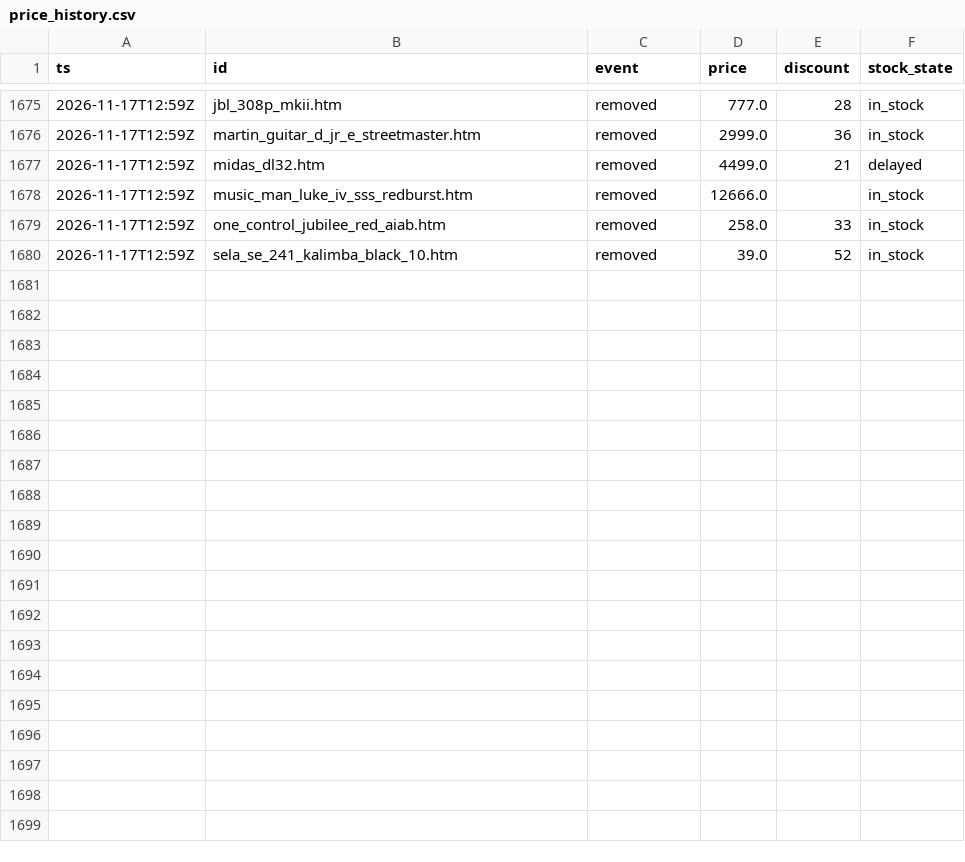
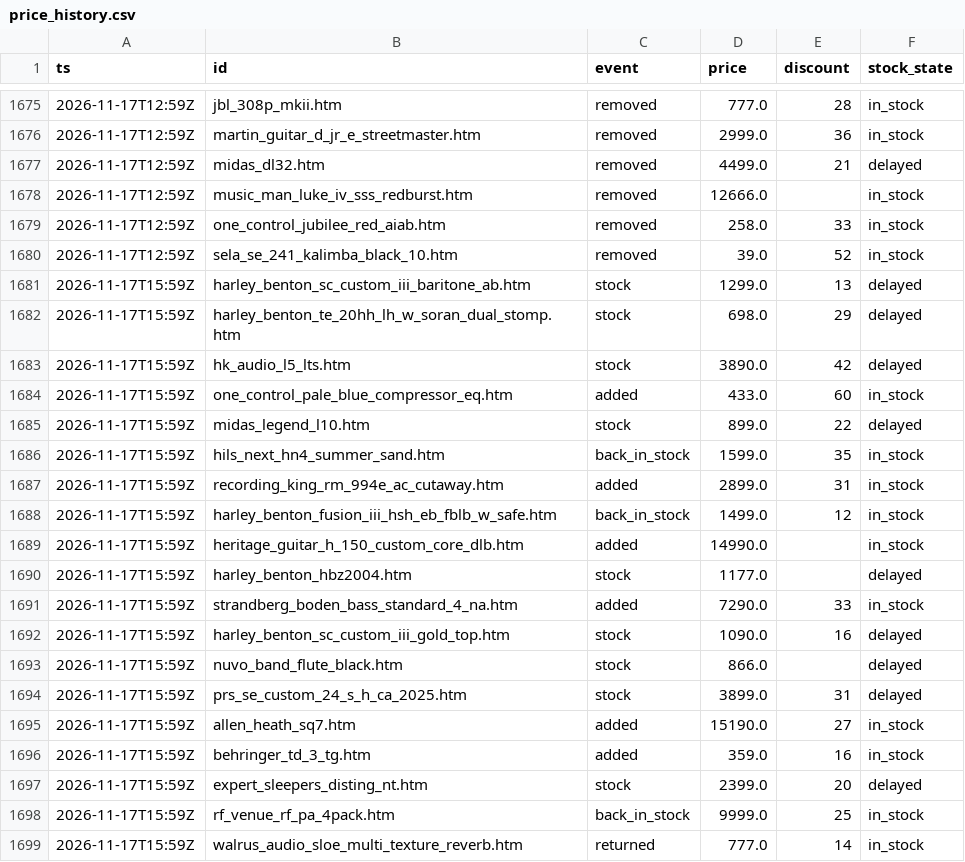
Before and after one commit to oldworldotter/thomann-deals-tracker, a CSV file: data/price_history.csv, drawn as a sheet; only a part is shown, gaps mark what is left out; the diff covers the shown part only; the diff names each change by its address in the sheet, - before the commit and + after, or states it on an @@ line.

```diff
--- a/data/price_history.csv
+++ b/data/price_history.csv
+row 1681: 2026-11-17T15:59Z | harley_benton_sc_custom_iii_baritone_ab.htm | stock | 1299.0 | 13 | delayed
+row 1682: 2026-11-17T15:59Z | harley_benton_te_20hh_lh_w_soran_dual_stomp.htm | stock | 698.0 | 29 | delayed
+row 1683: 2026-11-17T15:59Z | hk_audio_l5_lts.htm | stock | 3890.0 | 42 | delayed
+row 1684: 2026-11-17T15:59Z | one_control_pale_blue_compressor_eq.htm | added | 433.0 | 60 | in_stock
+row 1685: 2026-11-17T15:59Z | midas_legend_l10.htm | stock | 899.0 | 22 | delayed
+row 1686: 2026-11-17T15:59Z | hils_next_hn4_summer_sand.htm | back_in_stock | 1599.0 | 35 | in_stock
+row 1687: 2026-11-17T15:59Z | recording_king_rm_994e_ac_cutaway.htm | added | 2899.0 | 31 | in_stock
+row 1688: 2026-11-17T15:59Z | harley_benton_fusion_iii_hsh_eb_fblb_w_safe.htm | back_in_stock | 1499.0 | 12 | in_stock
+row 1689: 2026-11-17T15:59Z | heritage_guitar_h_150_custom_core_dlb.htm | added | 14990.0 |  | in_stock
+row 1690: 2026-11-17T15:59Z | harley_benton_hbz2004.htm | stock | 1177.0 |  | delayed
+row 1691: 2026-11-17T15:59Z | strandberg_boden_bass_standard_4_na.htm | added | 7290.0 | 33 | in_stock
+row 1692: 2026-11-17T15:59Z | harley_benton_sc_custom_iii_gold_top.htm | stock | 1090.0 | 16 | delayed
+row 1693: 2026-11-17T15:59Z | nuvo_band_flute_black.htm | stock | 866.0 |  | delayed
+row 1694: 2026-11-17T15:59Z | prs_se_custom_24_s_h_ca_2025.htm | stock | 3899.0 | 31 | delayed
+row 1695: 2026-11-17T15:59Z | allen_heath_sq7.htm | added | 15190.0 | 27 | in_stock
+row 1696: 2026-11-17T15:59Z | behringer_td_3_tg.htm | added | 359.0 | 16 | in_stock
+row 1697: 2026-11-17T15:59Z | expert_sleepers_disting_nt.htm | stock | 2399.0 | 20 | delayed
+row 1698: 2026-11-17T15:59Z | rf_venue_rf_pa_4pack.htm | back_in_stock | 9999.0 | 25 | in_stock
+row 1699: 2026-11-17T15:59Z | walrus_audio_sloe_multi_texture_reverb.htm | returned | 777.0 | 14 | in_stock
```
Also changed, not shown: 10 added rows elsewhere in this file, 8 other files.
